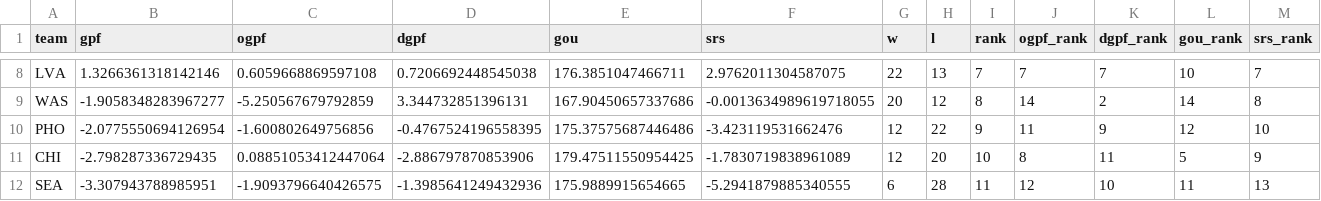
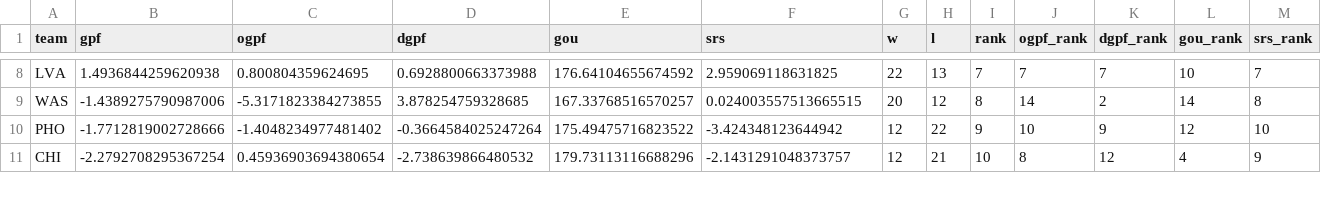
Before and after one commit to k-maaker/wnba-rankings, a CSV file: docs/rankings.csv, drawn as a sheet; only a part is shown, gaps mark what is left out; removed rows and columns are numbered as before the commit, all else as after; the diff covers the shown part only; the diff names each change by its address in the sheet, - before the commit and + after, or states it on an @@ line.

```diff
--- a/docs/rankings.csv
+++ b/docs/rankings.csv
-B8 (gpf): 1.3266361318142146
+B8 (gpf): 1.4936844259620938
-C8 (ogpf): 0.6059668869597108
+C8 (ogpf): 0.800804359624695
-D8 (dgpf): 0.7206692448545038
+D8 (dgpf): 0.6928800663373988
-E8 (gou): 176.3851047466711
+E8 (gou): 176.64104655674592
-F8 (srs): 2.9762011304587075
+F8 (srs): 2.959069118631825
-B9 (gpf): -1.9058348283967277
+B9 (gpf): -1.4389275790987006
-C9 (ogpf): -5.250567679792859
+C9 (ogpf): -5.3171823384273855
-D9 (dgpf): 3.344732851396131
+D9 (dgpf): 3.878254759328685
-E9 (gou): 167.90450657337686
+E9 (gou): 167.33768516570257
-F9 (srs): -0.0013634989619718055
+F9 (srs): 0.024003557513665515
-B10 (gpf): -2.0775550694126954
+B10 (gpf): -1.7712819002728666
-C10 (ogpf): -1.600802649756856
+C10 (ogpf): -1.4048234977481402
-D10 (dgpf): -0.4767524196558395
+D10 (dgpf): -0.3664584025247264
-E10 (gou): 175.37575687446486
+E10 (gou): 175.49475716823522
-F10 (srs): -3.423119531662476
+F10 (srs): -3.424348123644942
-J10 (ogpf_rank): 11
+J10 (ogpf_rank): 10
-B11 (gpf): -2.798287336729435
+B11 (gpf): -2.2792708295367254
-C11 (ogpf): 0.08851053412447064
+C11 (ogpf): 0.45936903694380654
-D11 (dgpf): -2.886797870853906
+D11 (dgpf): -2.738639866480532
-E11 (gou): 179.47511550954425
+E11 (gou): 179.73113116688296
-F11 (srs): -1.7830719838961089
+F11 (srs): -2.1431291048373757
-H11 (l): 20
+H11 (l): 21
-K11 (dgpf_rank): 11
+K11 (dgpf_rank): 12
-L11 (gou_rank): 5
+L11 (gou_rank): 4
-row 12: SEA | -3.307943788985951 | -1.9093796640426575 | -1.3985641249432936 | 175.9889915654665 | -5.2941879885340555 | 6 | 28 | 11 | 12 | 10 | 11 | 13
```
Also changed, not shown: 2 added rows, 1 removed row and 57 edited cells elsewhere in this file, data/games.csv, data/history.csv, 3 other files.
